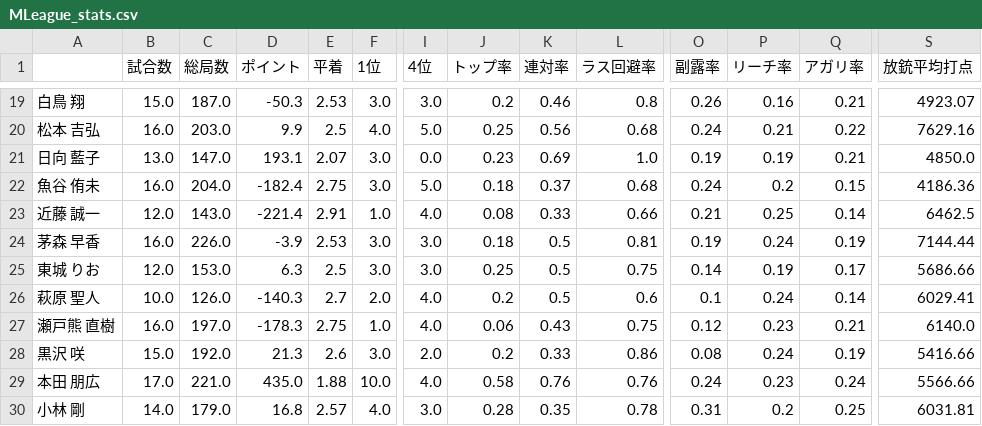
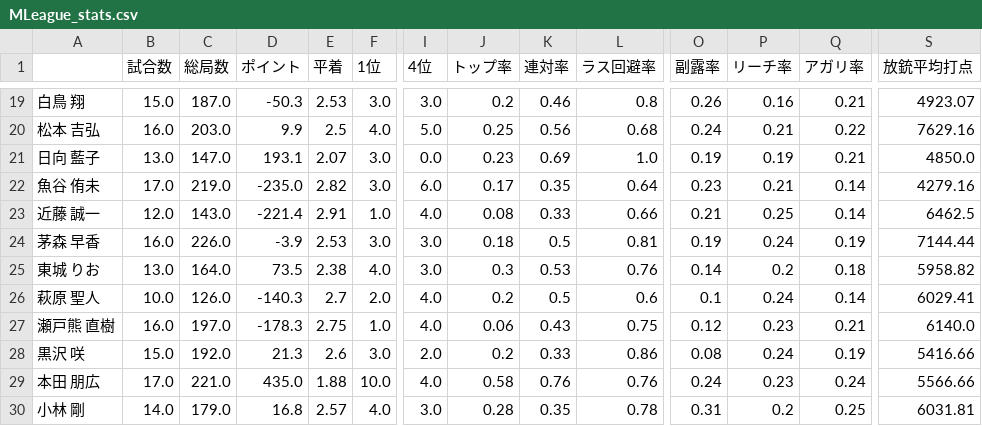
Before and after one commit to takishun/m_league_analysis, a CSV file: data/MLeague_stats.csv, drawn as a sheet; only a part is shown, gaps mark what is left out; the diff covers the shown part only; the diff names each change by its address in the sheet, - before the commit and + after, or states it on an @@ line.

```diff
--- a/data/MLeague_stats.csv
+++ b/data/MLeague_stats.csv
-B22 (試合数): 16.0
+B22 (試合数): 17.0
-C22 (総局数): 204.0
+C22 (総局数): 219.0
-D22 (ポイント): -182.4
+D22 (ポイント): -235.0
-E22 (平着): 2.75
+E22 (平着): 2.82
-I22 (4位): 5.0
+I22 (4位): 6.0
-J22 (トップ率): 0.18
+J22 (トップ率): 0.17
-K22 (連対率): 0.37
+K22 (連対率): 0.35
-L22 (ラス回避率): 0.68
+L22 (ラス回避率): 0.64
-O22 (副露率): 0.24
+O22 (副露率): 0.23
-P22 (リーチ率): 0.2
+P22 (リーチ率): 0.21
-Q22 (アガリ率): 0.15
+Q22 (アガリ率): 0.14
-S22 (放銃平均打点): 4186.36
+S22 (放銃平均打点): 4279.16
-B25 (試合数): 12.0
+B25 (試合数): 13.0
-C25 (総局数): 153.0
+C25 (総局数): 164.0
-D25 (ポイント): 6.3
+D25 (ポイント): 73.5
-E25 (平着): 2.5
+E25 (平着): 2.38
-F25 (1位): 3.0
+F25 (1位): 4.0
-J25 (トップ率): 0.25
+J25 (トップ率): 0.3
-K25 (連対率): 0.5
+K25 (連対率): 0.53
-L25 (ラス回避率): 0.75
+L25 (ラス回避率): 0.76
-P25 (リーチ率): 0.19
+P25 (リーチ率): 0.2
-Q25 (アガリ率): 0.17
+Q25 (アガリ率): 0.18
-S25 (放銃平均打点): 5686.66
+S25 (放銃平均打点): 5958.82
```
Also changed, not shown: 73 edited cells elsewhere in this file.
